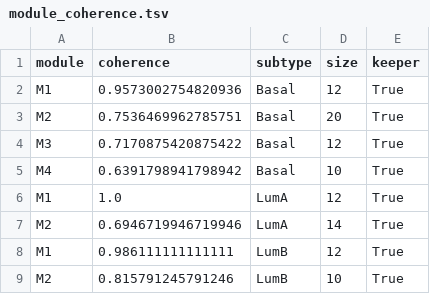
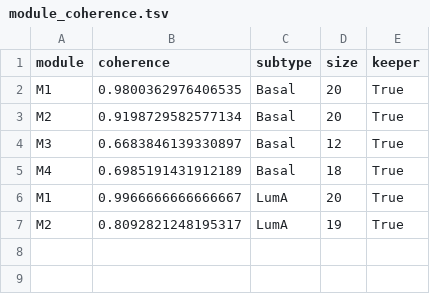
Before and after one commit to guptashivengupta-source/genie3_brca_project, a TSV file: results_demo/modules/module_coherence.tsv, drawn as a sheet.

```diff
--- a/results_demo/modules/module_coherence.tsv
+++ b/results_demo/modules/module_coherence.tsv
@@ -1,9 +1,7 @@
 module	coherence	subtype	size	keeper
-M1	0.9573002754820936	Basal	12	True
-M2	0.7536469962785751	Basal	20	True
-M3	0.7170875420875422	Basal	12	True
-M4	0.6391798941798942	Basal	10	True
-M1	1.0	LumA	12	True
-M2	0.6946719946719946	LumA	14	True
-M1	0.986111111111111	LumB	12	True
-M2	0.815791245791246	LumB	10	True
+M1	0.9800362976406535	Basal	20	True
+M2	0.9198729582577134	Basal	20	True
+M3	0.6683846139330897	Basal	12	True
+M4	0.6985191431912189	Basal	18	True
+M1	0.9966666666666667	LumA	20	True
+M2	0.8092821248195317	LumA	19	True
```
Also changed, not shown: results_demo/modules/module_overlap.tsv, results_demo/modules/modules.tsv, 24 other files.
